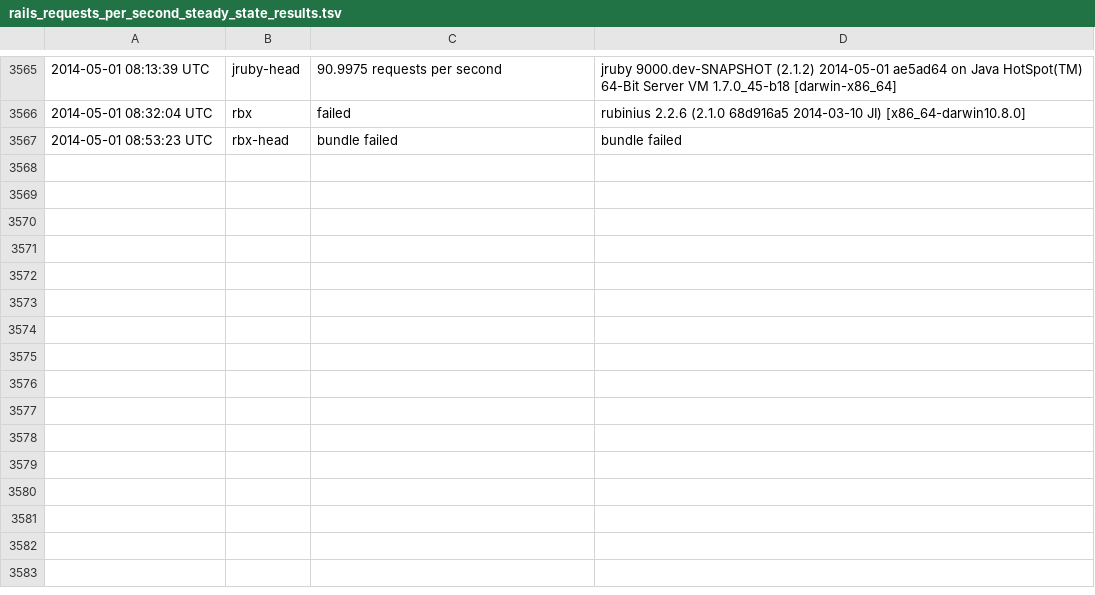
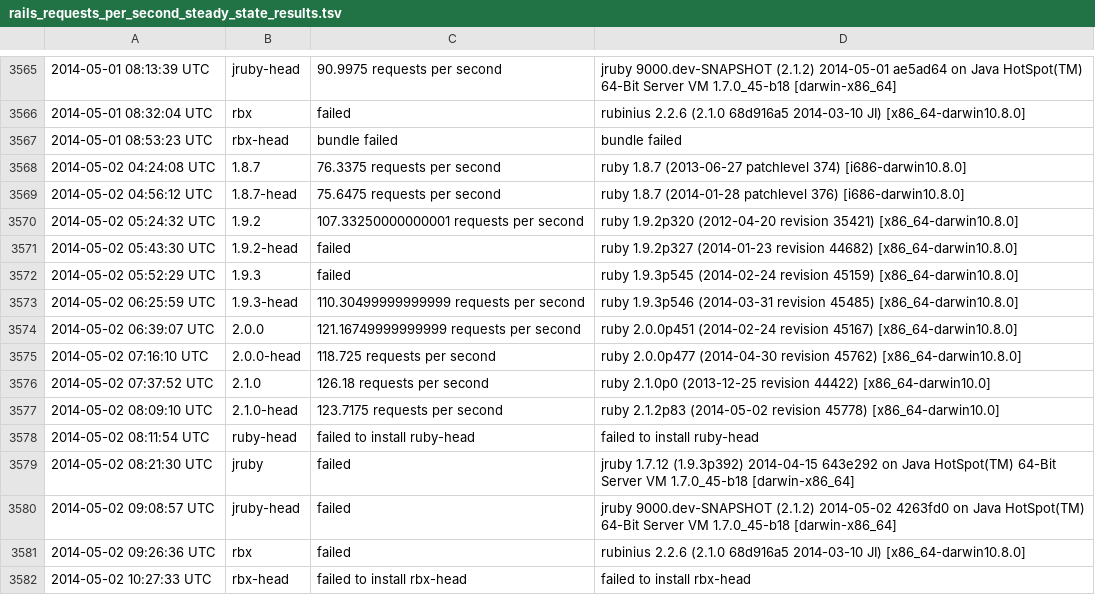
Before and after one commit to brianhempel/isrubyfastyet, a TSV file: results/rails_requests_per_second_steady_state_results.tsv, drawn as a sheet; only a part is shown, gaps mark what is left out; the diff names each change by its address in the sheet, - before the commit and + after, or states it on an @@ line.

```diff
--- a/results/rails_requests_per_second_steady_state_results.tsv
+++ b/results/rails_requests_per_second_steady_state_results.tsv
+row 3568: 2014-05-02 04:24:08 UTC | 1.8.7 | 76.3375 requests per second | ruby 1.8.7 (2013-06-27 patchlevel 374) [i686-darwin10.8.0]
+row 3569: 2014-05-02 04:56:12 UTC | 1.8.7-head | 75.6475 requests per second | ruby 1.8.7 (2014-01-28 patchlevel 376) [i686-darwin10.8.0]
+row 3570: 2014-05-02 05:24:32 UTC | 1.9.2 | 107.33250000000001 requests per second | ruby 1.9.2p320 (2012-04-20 revision 35421) [x86_64-darwin10.8.0]
+row 3571: 2014-05-02 05:43:30 UTC | 1.9.2-head | failed | ruby 1.9.2p327 (2014-01-23 revision 44682) [x86_64-darwin10.8.0]
+row 3572: 2014-05-02 05:52:29 UTC | 1.9.3 | failed | ruby 1.9.3p545 (2014-02-24 revision 45159) [x86_64-darwin10.8.0]
+row 3573: 2014-05-02 06:25:59 UTC | 1.9.3-head | 110.30499999999999 requests per second | ruby 1.9.3p546 (2014-03-31 revision 45485) [x86_64-darwin10.8.0]
+row 3574: 2014-05-02 06:39:07 UTC | 2.0.0 | 121.16749999999999 requests per second | ruby 2.0.0p451 (2014-02-24 revision 45167) [x86_64-darwin10.8.0]
+row 3575: 2014-05-02 07:16:10 UTC | 2.0.0-head | 118.725 requests per second | ruby 2.0.0p477 (2014-04-30 revision 45762) [x86_64-darwin10.8.0]
+row 3576: 2014-05-02 07:37:52 UTC | 2.1.0 | 126.18 requests per second | ruby 2.1.0p0 (2013-12-25 revision 44422) [x86_64-darwin10.0]
+row 3577: 2014-05-02 08:09:10 UTC | 2.1.0-head | 123.7175 requests per second | ruby 2.1.2p83 (2014-05-02 revision 45778) [x86_64-darwin10.0]
+row 3578: 2014-05-02 08:11:54 UTC | ruby-head | failed to install ruby-head | failed to install ruby-head
+row 3579: 2014-05-02 08:21:30 UTC | jruby | failed | jruby 1.7.12 (1.9.3p392) 2014-04-15 643e292 on Java HotSpot(TM) 64-Bit Server VM 1.7.0_45-b18 [darwin-x86_64]
+row 3580: 2014-05-02 09:08:57 UTC | jruby-head | failed | jruby 9000.dev-SNAPSHOT (2.1.2) 2014-05-02 4263fd0 on Java HotSpot(TM) 64-Bit Server VM 1.7.0_45-b18 [darwin-x86_64]
+row 3581: 2014-05-02 09:26:36 UTC | rbx | failed | rubinius 2.2.6 (2.1.0 68d916a5 2014-03-10 JI) [x86_64-darwin10.8.0]
+row 3582: 2014-05-02 10:27:33 UTC | rbx-head | failed to install rbx-head | failed to install rbx-head
```
Also changed, not shown: results/rails_memory_usage_results.tsv, results/rails_requests_per_second_results.tsv, 1 other file.
